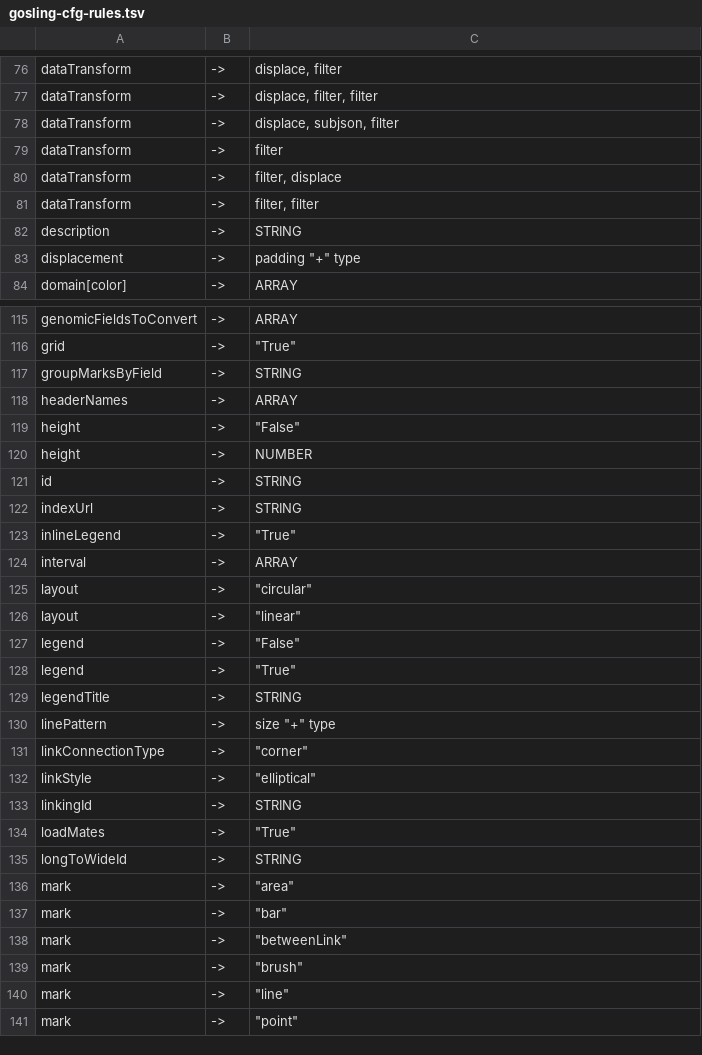
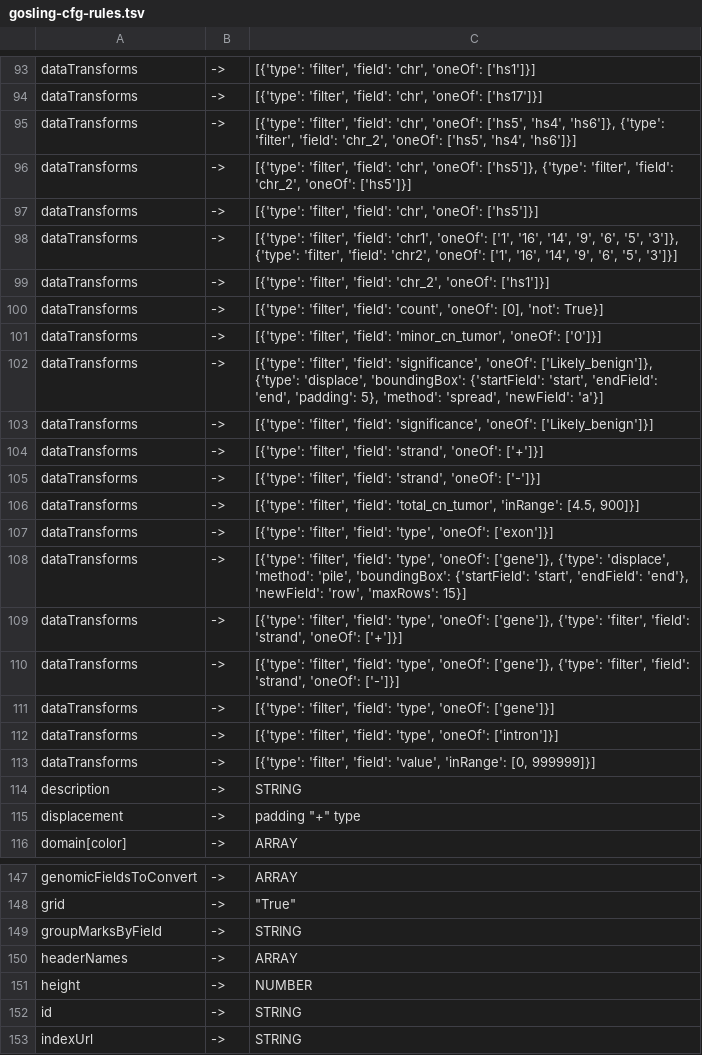
Before and after one commit to huyen-nguyen/geranium, a TSV file: cfg/gosling-cfg-rules.tsv, drawn as a sheet; only a part is shown, gaps mark what is left out; the shorter side is filled out with more unchanged rows; removed rows and columns are numbered as before the commit, all else as after; the diff covers the shown part only; the diff names each change by its address in the sheet, - before the commit and + after, or states it on an @@ line.

```diff
--- a/cfg/gosling-cfg-rules.tsv
+++ b/cfg/gosling-cfg-rules.tsv
-A93:A94: dataTransform
+A93:A94: dataTransforms
-C93: displace, filter
+C93: [{'type': 'filter', 'field': 'chr', 'oneOf': ['hs1']}]
-C94: displace, filter, filter
+C94: [{'type': 'filter', 'field': 'chr', 'oneOf': ['hs17']}]
+row 95: dataTransforms | -> | [{'type': 'filter', 'field': 'chr', 'oneOf': ['hs5', 'hs4', 'hs6']}, {'type': 'filter', 'field': 'chr_2', 'oneOf': ['hs5', 'hs4', 'hs6']}]
+row 96: dataTransforms | -> | [{'type': 'filter', 'field': 'chr', 'oneOf': ['hs5']}, {'type': 'filter', 'field': 'chr_2', 'oneOf': ['hs5']}]
-A97: dataTransform
+A97: dataTransforms
-C97: displace, subjson, filter
+C97: [{'type': 'filter', 'field': 'chr', 'oneOf': ['hs5']}]
+row 98: dataTransforms | -> | [{'type': 'filter', 'field': 'chr1', 'oneOf': ['1', '16', '14', '9', '6', '5', '3']}, {'type': 'filter', 'field': 'chr2', 'oneOf': ['1', '16', '14', '9', '6', '5', '3']}]
-A99: dataTransform
+A99: dataTransforms
-C99: filter
+C99: [{'type': 'filter', 'field': 'chr_2', 'oneOf': ['hs1']}]
+row 100: dataTransforms | -> | [{'type': 'filter', 'field': 'count', 'oneOf': [0], 'not': True}]
+row 101: dataTransforms | -> | [{'type': 'filter', 'field': 'minor_cn_tumor', 'oneOf': ['0']}]
+row 102: dataTransforms | -> | [{'type': 'filter', 'field': 'significance', 'oneOf': ['Likely_benign']}, {'type': 'displace', 'boundingBox': {'startField': 'start', 'endField': 'end', 'padding': 5}, 'method': 'spread', 'newField': 'a'}]
+row 103: dataTransforms | -> | [{'type': 'filter', 'field': 'significance', 'oneOf': ['Likely_benign']}]
-A104:A105: dataTransform
+A104:A105: dataTransforms
-C104: filter, displace
+C104: [{'type': 'filter', 'field': 'strand', 'oneOf': ['+']}]
-C105: filter, filter
+C105: [{'type': 'filter', 'field': 'strand', 'oneOf': ['-']}]
+row 106: dataTransforms | -> | [{'type': 'filter', 'field': 'total_cn_tumor', 'inRange': [4.5, 900]}]
+row 107: dataTransforms | -> | [{'type': 'filter', 'field': 'type', 'oneOf': ['exon']}]
+row 108: dataTransforms | -> | [{'type': 'filter', 'field': 'type', 'oneOf': ['gene']}, {'type': 'displace', 'method': 'pile', 'boundingBox': {'startField': 'start', 'endField': 'end'}, 'newField': 'row', 'maxRows': 15}]
+row 109: dataTransforms | -> | [{'type': 'filter', 'field': 'type', 'oneOf': ['gene']}, {'type': 'filter', 'field': 'strand', 'oneOf': ['+']}]
+row 110: dataTransforms | -> | [{'type': 'filter', 'field': 'type', 'oneOf': ['gene']}, {'type': 'filter', 'field': 'strand', 'oneOf': ['-']}]
+row 111: dataTransforms | -> | [{'type': 'filter', 'field': 'type', 'oneOf': ['gene']}]
+row 112: dataTransforms | -> | [{'type': 'filter', 'field': 'type', 'oneOf': ['intron']}]
+row 113: dataTransforms | -> | [{'type': 'filter', 'field': 'value', 'inRange': [0, 999999]}]
-row 119: height | -> | "False"
```
Also changed, not shown: 17 added rows, 1 removed row and 60 edited cells elsewhere in this file, 2 other files.
